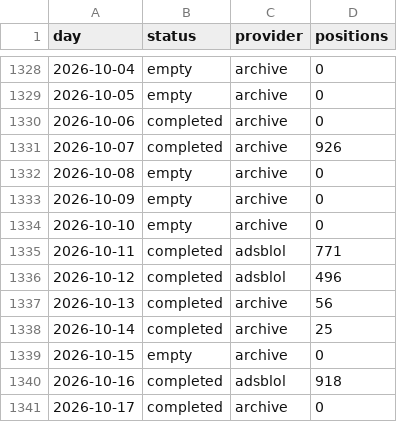
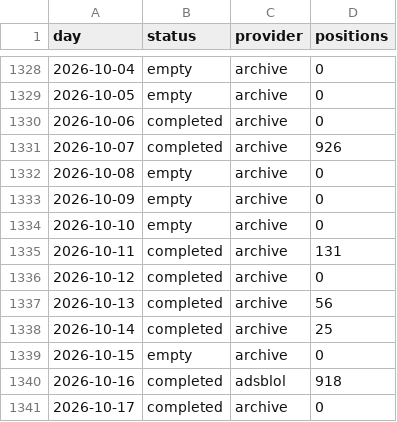
Before and after one commit to peterridzon/lietadielka, a CSV file: data/observations/505c09/days.csv, drawn as a sheet; only a part is shown, gaps mark what is left out.

```diff
--- a/data/observations/505c09/days.csv
+++ b/data/observations/505c09/days.csv
@@ -1334,4 +1334,4 @@ day,status,provider,positions
 2026-10-10,empty,archive,0
-2026-10-11,completed,adsblol,771
-2026-10-12,completed,adsblol,496
+2026-10-11,completed,archive,131
+2026-10-12,completed,archive,0
 2026-10-13,completed,archive,56
```
Also changed, not shown: data/observations/505c07/days.csv, data/observations/505fa1/days.csv.
